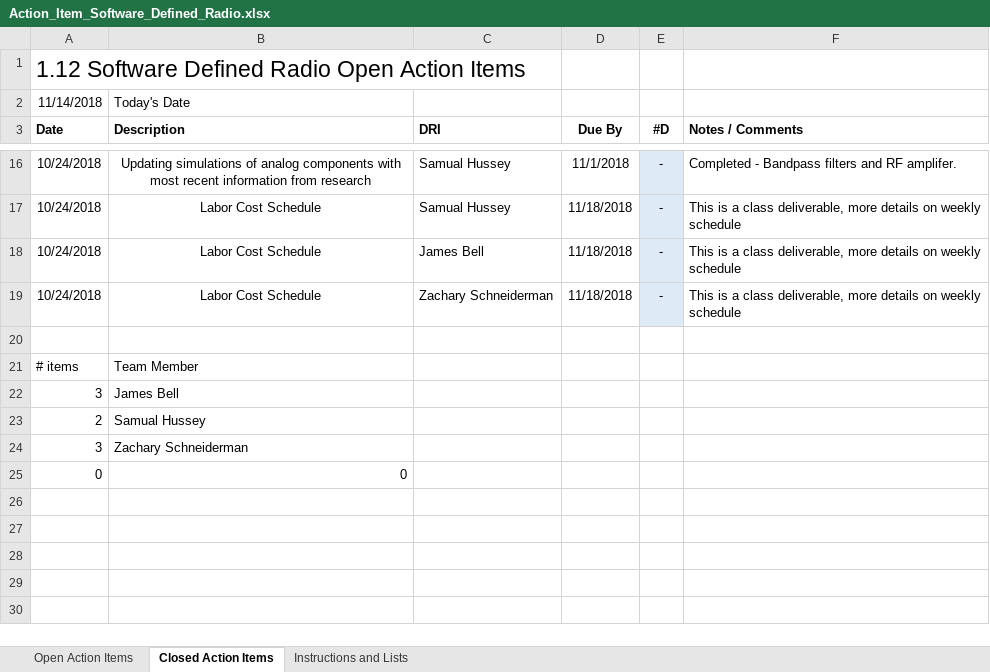
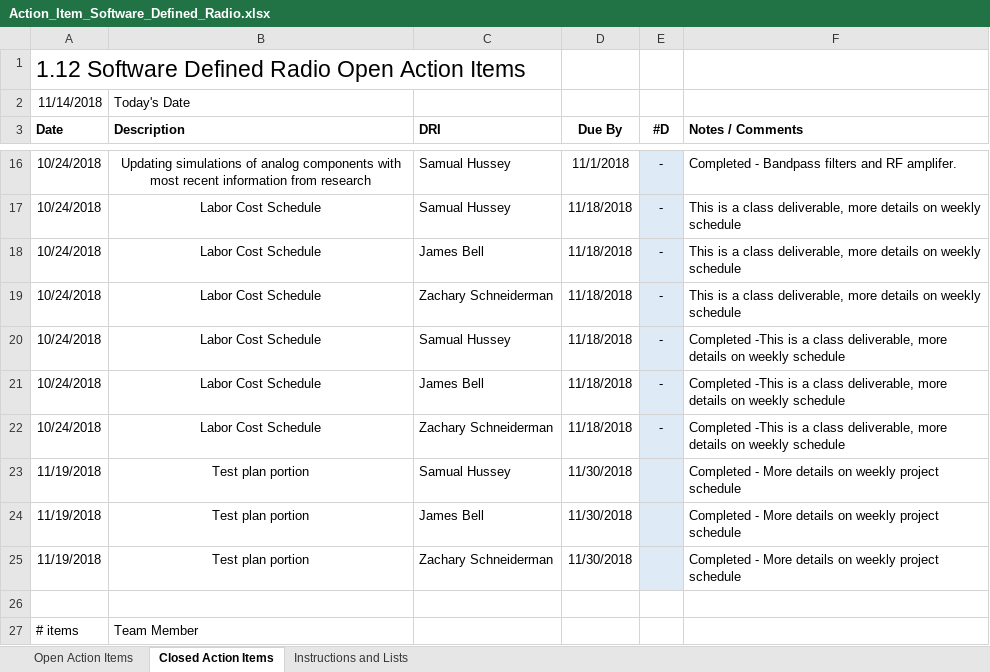
Before and after one commit to ZSchneiderman/SDR-Senior-Design, an Excel workbook: docs/Action_Item_Software_Defined_Radio.xlsx, sheet Closed Action Items, drawn as a sheet; only a part is shown, gaps mark what is left out; the shorter side is filled out with more unchanged rows; values as stored, in another font and other column widths than the file's, no borders; the diff names each change by its address in the sheet, - before the commit and + after, or states it on an @@ line.

```diff
--- a/docs/Action_Item_Software_Defined_Radio.xlsx (sheet Closed Action Items)
+++ b/docs/Action_Item_Software_Defined_Radio.xlsx (sheet Closed Action Items)
+row 20: 10/24/2018 | Labor Cost Schedule | Samual Hussey | 11/18/2018 | - | Completed -This is a class deliverable, more details on weekly schedule
+row 21: 10/24/2018 | Labor Cost Schedule | James Bell | 11/18/2018 | - | Completed -This is a class deliverable, more details on weekly schedule
+row 22: 10/24/2018 | Labor Cost Schedule | Zachary Schneiderman | 11/18/2018 | - | Completed -This is a class deliverable, more details on weekly schedule
+row 23: 11/19/2018 | Test plan portion | Samual Hussey | 11/30/2018 |  | Completed - More details on weekly project schedule
+row 24: 11/19/2018 | Test plan portion | James Bell | 11/30/2018 |  | Completed - More details on weekly project schedule
+row 25: 11/19/2018 | Test plan portion | Zachary Schneiderman | 11/30/2018 |  | Completed - More details on weekly project schedule
```
Also changed, not shown: sheet Open Action Items, formulas that keep their value, docs/Weekly_Project_Schedule_Software_Defined_Radio.xlsx.
